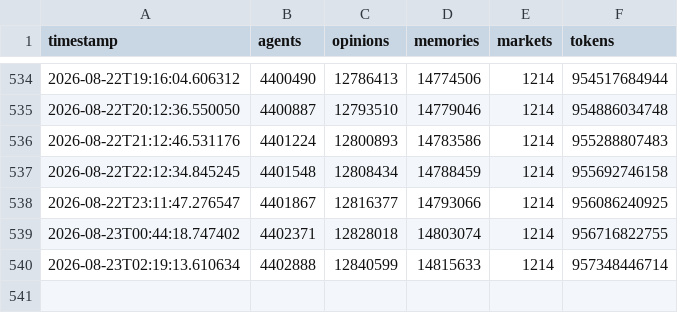
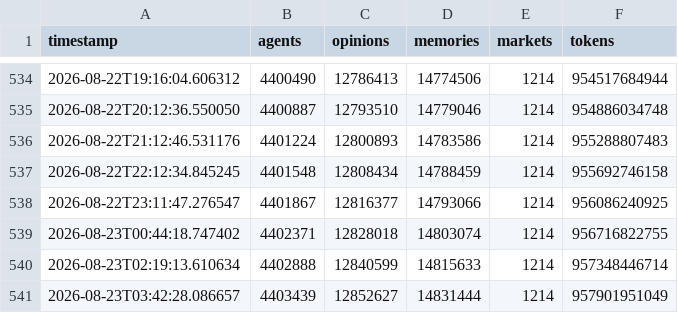
Before and after one commit to Junedkhan121/state-of-evoevo, a CSV file: history.csv, drawn as a sheet; only a part is shown, gaps mark what is left out; the diff names each change by its address in the sheet, - before the commit and + after, or states it on an @@ line.

```diff
--- a/history.csv
+++ b/history.csv
+row 541: 2026-08-23T03:42:28.086657 | 4403439 | 12852627 | 14831444 | 1214 | 957901951049
```
Also changed, not shown: 1 other file.
